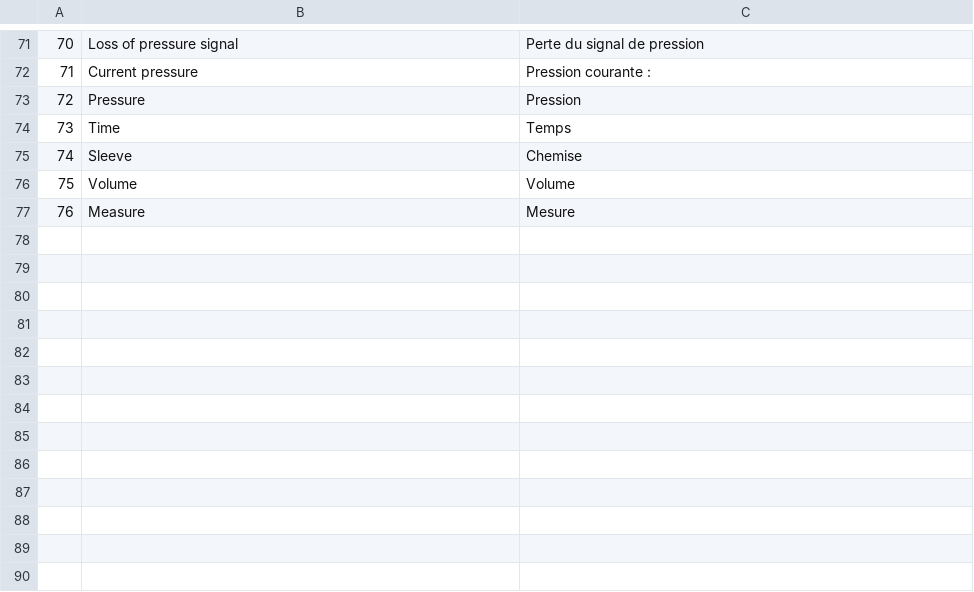
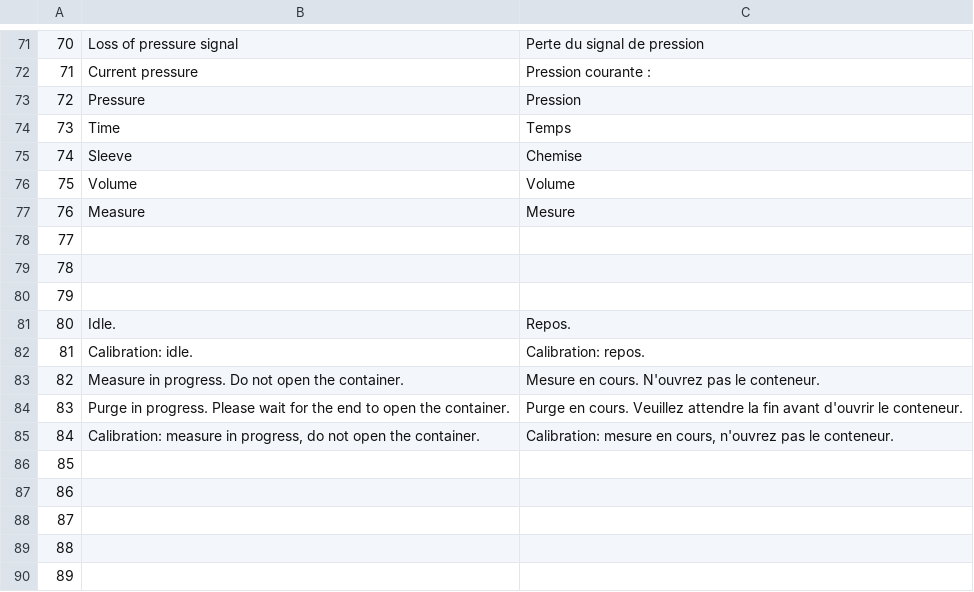
Before and after one commit to Ziple/TopView, a CSV file: lang.csv, drawn as a sheet; only a part is shown, gaps mark what is left out; the diff names each change by its address in the sheet, - before the commit and + after, or states it on an @@ line.

```diff
--- a/lang.csv
+++ b/lang.csv
+row 78: 77
+row 79: 78
+row 80: 79
+row 81: 80 | Idle. | Repos.
+row 82: 81 | Calibration: idle. | Calibration: repos.
+row 83: 82 | Measure in progress. Do not open the container. | Mesure en cours. N'ouvrez pas le conteneur.
+row 84: 83 | Purge in progress. Please wait for the end to open the container. | Purge en cours. Veuillez attendre la fin avant d'ouvrir le conteneur.
+row 85: 84 | Calibration: measure in progress, do not open the container. | Calibration: mesure en cours, n'ouvrez pas le conteneur.
+row 86: 85
+row 87: 86
+row 88: 87
+row 89: 88
+row 90: 89
```
Also changed, not shown: 3 other files.
